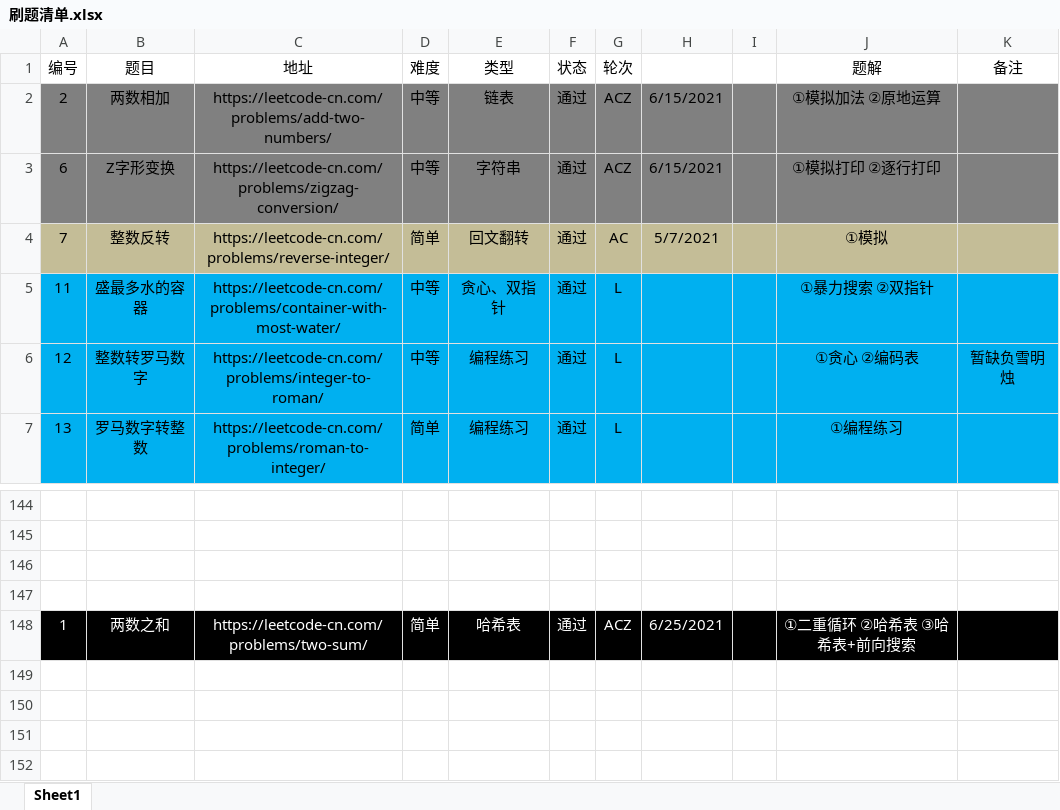
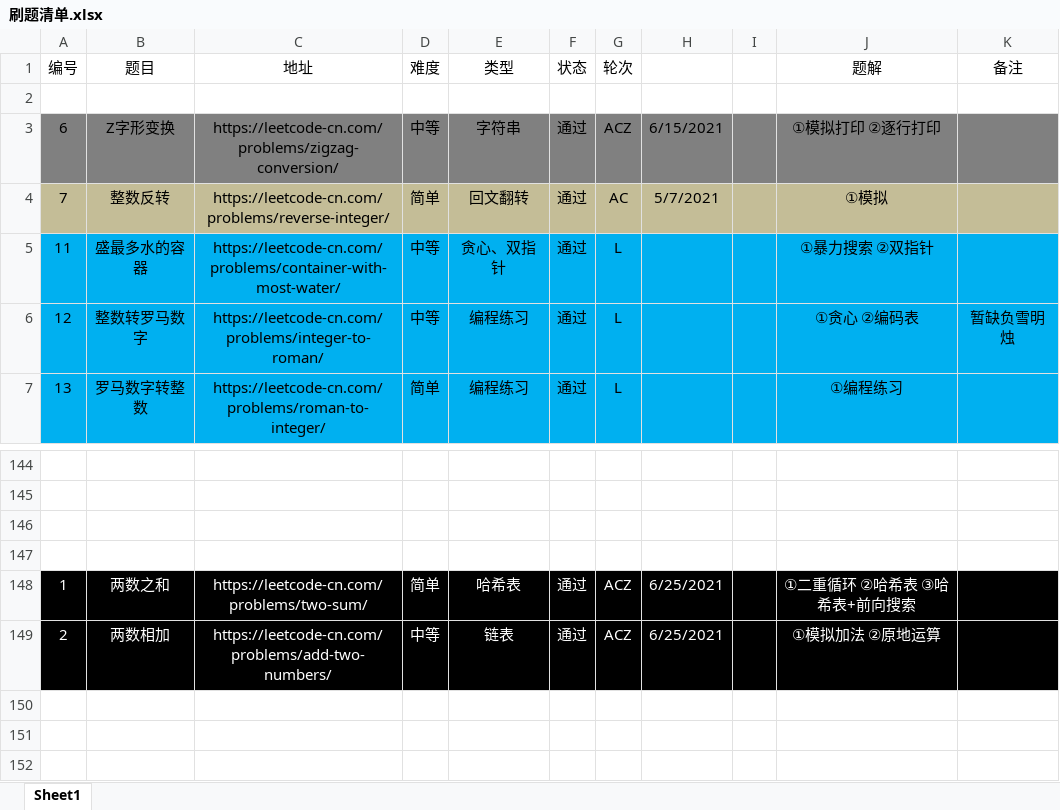
Before and after one commit to moonspiritacm/Leetcode-Java, an Excel workbook: notes/刷题清单.xlsx, sheet Sheet1, drawn as a sheet; only a part is shown, gaps mark what is left out; values as stored, in another font and other column widths than the file's, no borders; the diff names each change by its address in the sheet, - before the commit and + after, or states it on an @@ line.

Commit message:
Problem 0002 ACZ

```diff
--- a/notes/刷题清单.xlsx (sheet Sheet1)
+++ b/notes/刷题清单.xlsx (sheet Sheet1)
-row 2: 2 | 两数相加 | https://leetcode-cn.com/problems/add-two-numbers/ | 中等 | 链表 | 通过 | ACZ | 6/15/2021 |  | ①模拟加法 ②原地运算
+row 2: (empty)
-A2:K2 fill: #808080
+A2:K2 fill: none
-row 149: (empty)
+row 149: 2 | 两数相加 | https://leetcode-cn.com/problems/add-two-numbers/ | 中等 | 链表 | 通过 | ACZ | 6/25/2021 |  | ①模拟加法 ②原地运算
-A149:K149 fill: none
+A149:K149 fill: #000000
```
Also changed, not shown: 2 other files.
